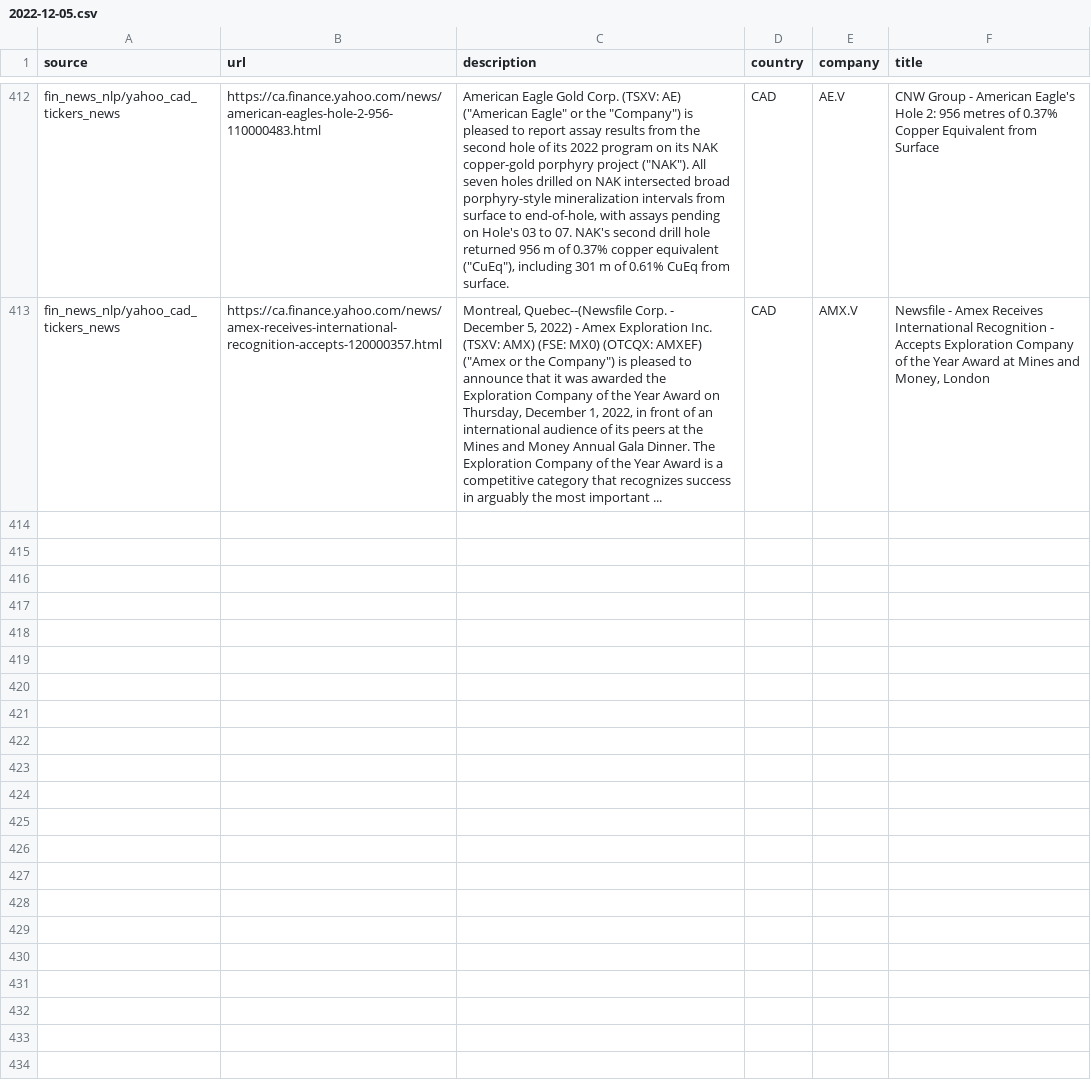
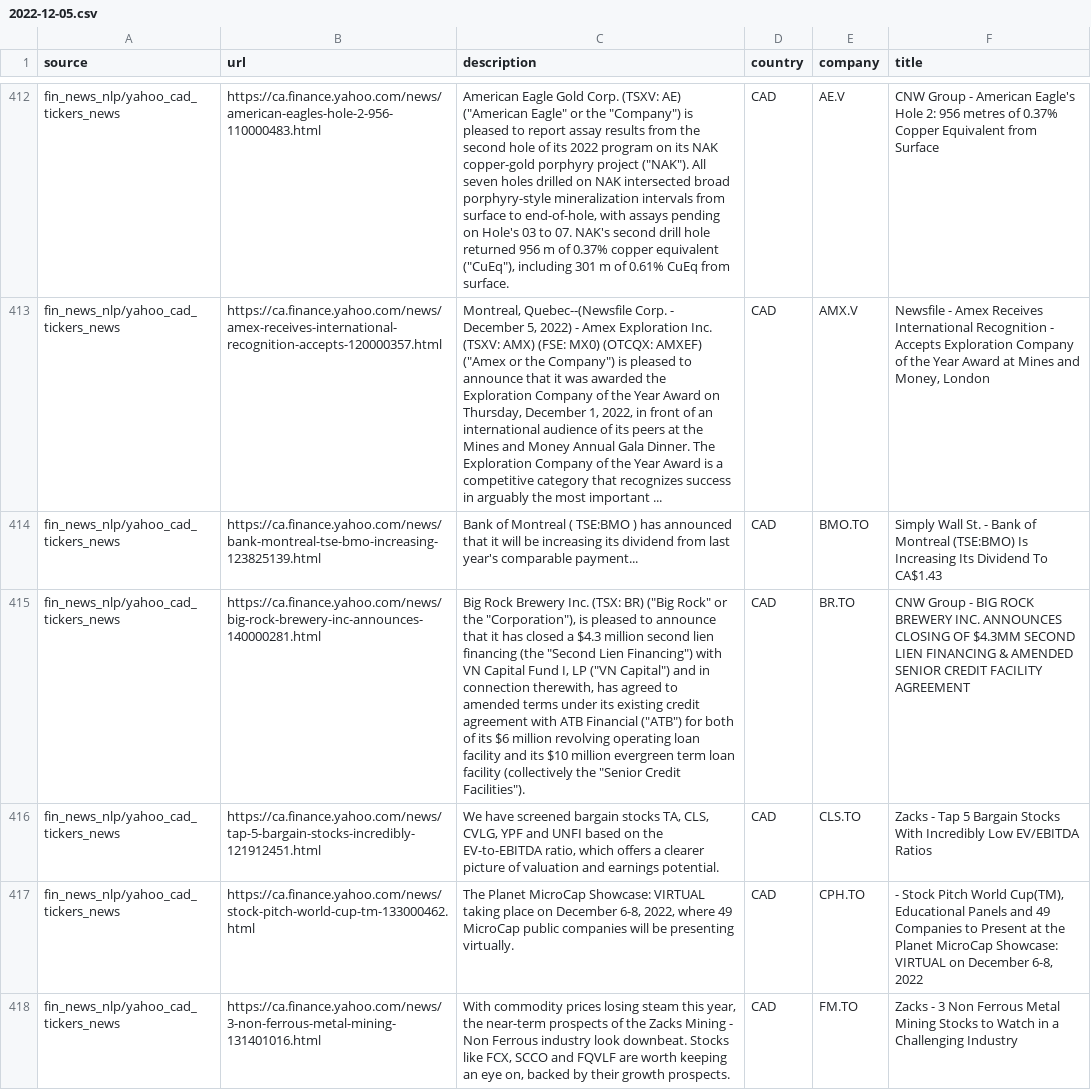
Before and after one commit to dli-invest/reccomendation-engine, a CSV file: ref/training/2022-12-05.csv, drawn as a sheet; only a part is shown, gaps mark what is left out; the diff covers the shown part only; the diff names each change by its address in the sheet, - before the commit and + after, or states it on an @@ line.

```diff
--- a/ref/training/2022-12-05.csv
+++ b/ref/training/2022-12-05.csv
+row 414: fin_news_nlp/yahoo_cad_tickers_news | https://ca.finance.yahoo.com/news/bank-montreal-tse-bmo-increasing-123825139.html | Bank of Montreal ( TSE:BMO ) has announced that it will be increasing its dividend from last year's comparable payment... | CAD | BMO.TO | Simply Wall St. - Bank of Montreal (TSE:BMO) Is Increasing Its Dividend To CA$1.43
+row 415: fin_news_nlp/yahoo_cad_tickers_news | https://ca.finance.yahoo.com/news/big-rock-brewery-inc-announces-140000281.html | Big Rock Brewery Inc. (TSX: BR) ("Big Rock" or the "Corporation"), is pleased to announce that it has closed a $4.3 million second lien financing (the "Second Lien Financing") with VN Capital Fund I, LP ("VN Capital") and in connection therewith, has agreed to amended terms under its existing credit agreement with ATB Financial ("ATB") for both of its $6 million revolving operating loan facility and its $10 million evergreen term loan facility (collectively the "Senior Credit Facilities"). | CAD | BR.TO | CNW Group - BIG ROCK BREWERY INC. ANNOUNCES CLOSING OF $4.3MM SECOND LIEN FINANCING & AMENDED SENIOR CREDIT FACILITY AGREEMENT
+row 416: fin_news_nlp/yahoo_cad_tickers_news | https://ca.finance.yahoo.com/news/tap-5-bargain-stocks-incredibly-121912451.html | We have screened bargain stocks TA, CLS, CVLG, YPF and UNFI based on the EV-to-EBITDA ratio, which offers a clearer picture of valuation and earnings potential. | CAD | CLS.TO | Zacks - Tap 5 Bargain Stocks With Incredibly Low EV/EBITDA Ratios
+row 417: fin_news_nlp/yahoo_cad_tickers_news | https://ca.finance.yahoo.com/news/stock-pitch-world-cup-tm-133000462.html | The Planet MicroCap Showcase: VIRTUAL taking place on December 6-8, 2022, where 49 MicroCap public companies will be presenting virtually. | CAD | CPH.TO | - Stock Pitch World Cup(TM), Educational Panels and 49 Companies to Present at the Planet MicroCap Showcase: VIRTUAL on December 6-8, 2022
+row 418: fin_news_nlp/yahoo_cad_tickers_news | https://ca.finance.yahoo.com/news/3-non-ferrous-metal-mining-131401016.html | With commodity prices losing steam this year, the near-term prospects of the Zacks Mining - Non Ferrous industry look downbeat. Stocks like FCX, SCCO and FQVLF are worth keeping an eye on, backed by their growth prospects. | CAD | FM.TO | Zacks - 3 Non Ferrous Metal Mining Stocks to Watch in a Challenging Industry
```
Also changed, not shown: 4 added rows elsewhere in this file, 1 other file.
